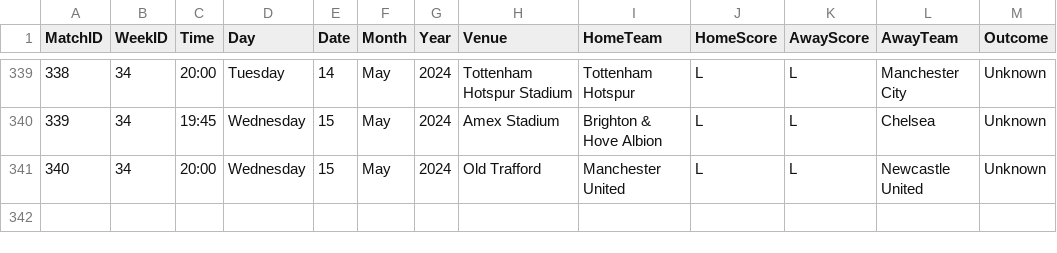
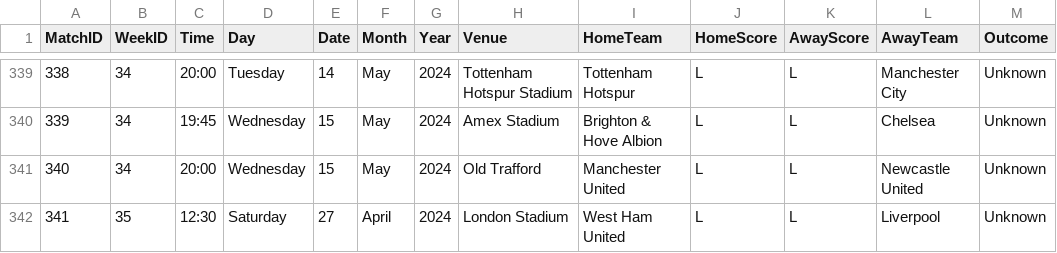
Before and after one commit to plcr9/Prem20232024, a CSV file: lib/Prem20232024Results.csv, drawn as a sheet; only a part is shown, gaps mark what is left out; the diff names each change by its address in the sheet, - before the commit and + after, or states it on an @@ line.

Commit message:
Update Prem20232024Results.csv

```diff
--- a/lib/Prem20232024Results.csv
+++ b/lib/Prem20232024Results.csv
+row 342: 341 | 35 | 12:30 | Saturday | 27 | April | 2024 | London Stadium | West Ham United | L | L | Liverpool | Unknown
```
